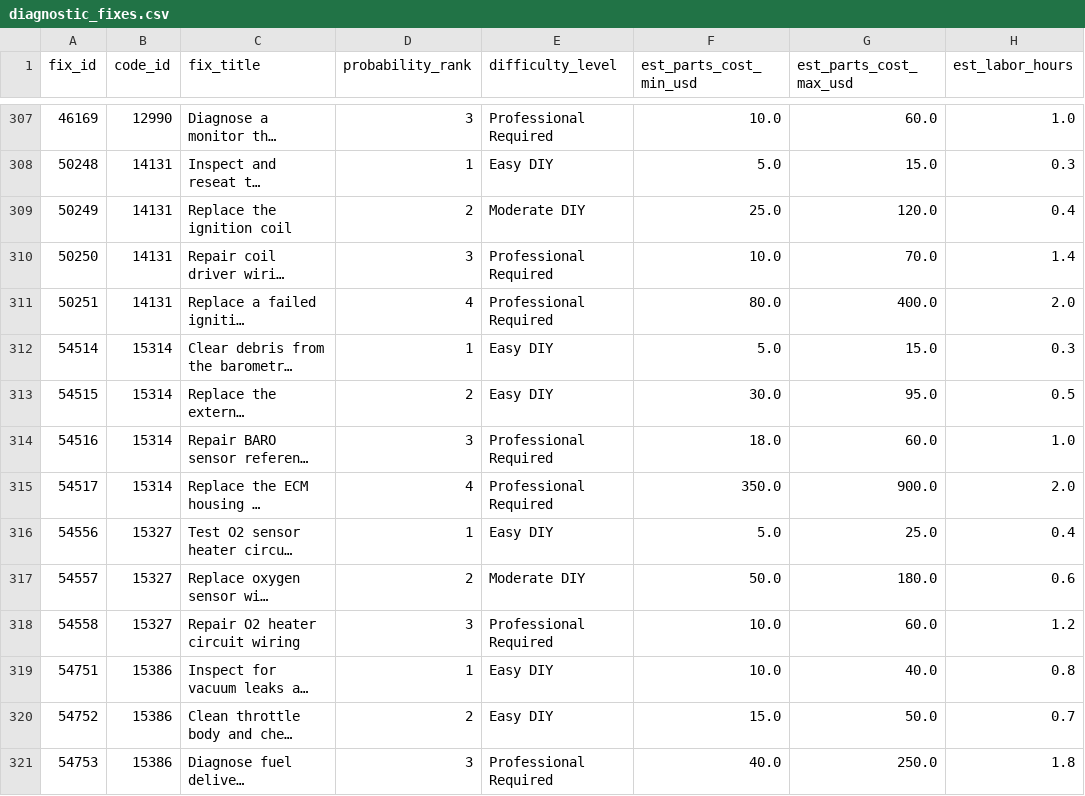
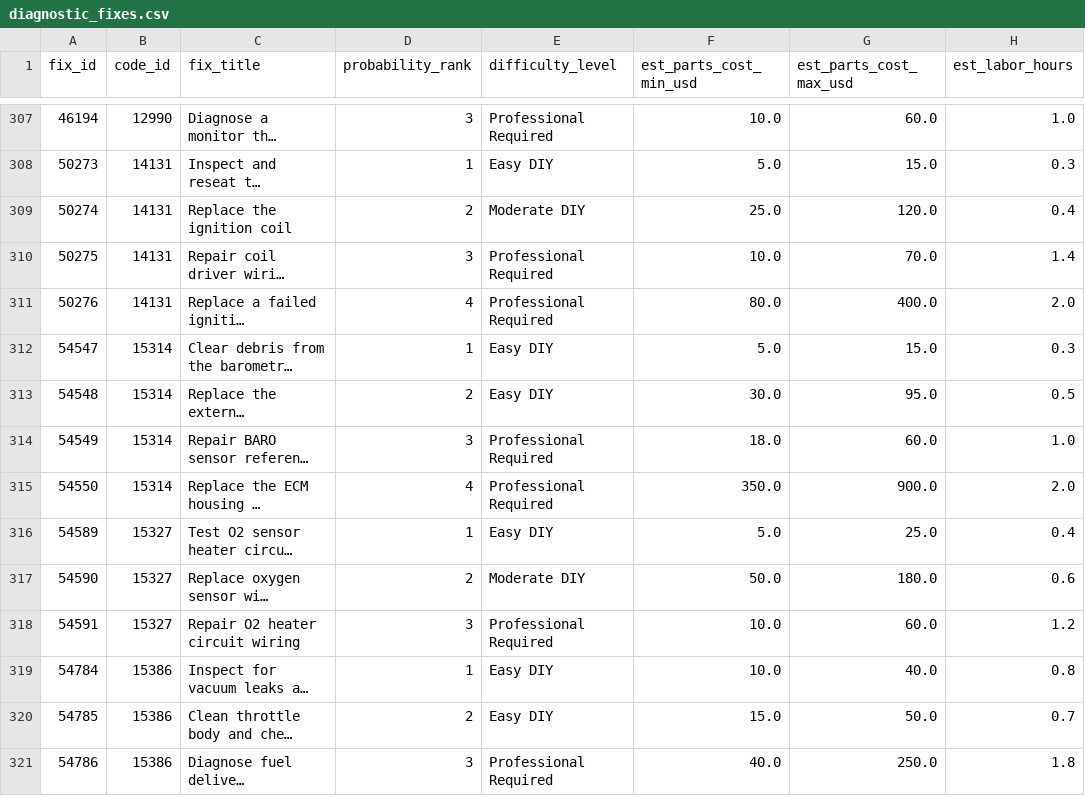
Before and after one commit to MechanicDB/MechanicDB-public, a CSV file: diagnostic_fixes.csv, drawn as a sheet; only a part is shown, gaps mark what is left out; long unchanged cells end in …; the diff covers the shown part only; the diff names each change by its address in the sheet, - before the commit and + after, or states it on an @@ line.

```diff
--- a/diagnostic_fixes.csv
+++ b/diagnostic_fixes.csv
-A307 (fix_id): 46169
+A307 (fix_id): 46194
-A308 (fix_id): 50248
+A308 (fix_id): 50273
-A309 (fix_id): 50249
+A309 (fix_id): 50274
-A310 (fix_id): 50250
+A310 (fix_id): 50275
-A311 (fix_id): 50251
+A311 (fix_id): 50276
-A312 (fix_id): 54514
+A312 (fix_id): 54547
-A313 (fix_id): 54515
+A313 (fix_id): 54548
-A314 (fix_id): 54516
+A314 (fix_id): 54549
-A315 (fix_id): 54517
+A315 (fix_id): 54550
-A316 (fix_id): 54556
+A316 (fix_id): 54589
-A317 (fix_id): 54557
+A317 (fix_id): 54590
-A318 (fix_id): 54558
+A318 (fix_id): 54591
-A319 (fix_id): 54751
+A319 (fix_id): 54784
-A320 (fix_id): 54752
+A320 (fix_id): 54785
-A321 (fix_id): 54753
+A321 (fix_id): 54786
```
Also changed, not shown: 27 edited cells elsewhere in this file, dtc_fixes_joined.csv, replacement_parts.csv, 21 other files.
